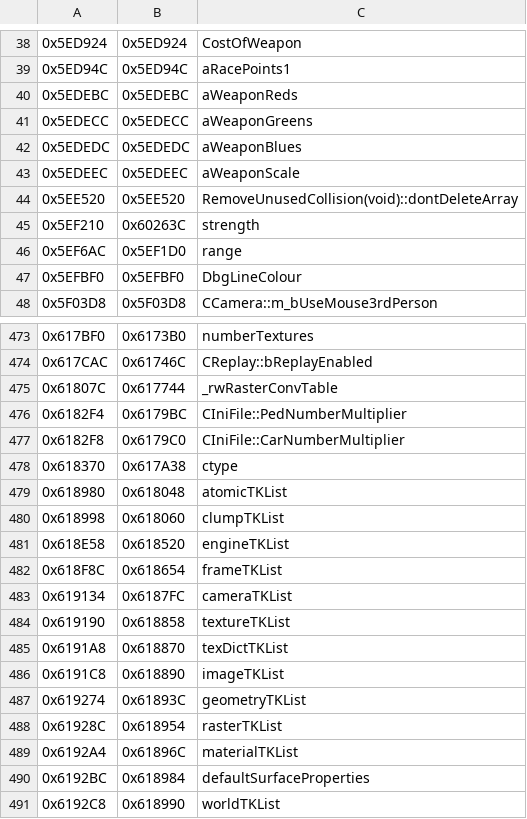
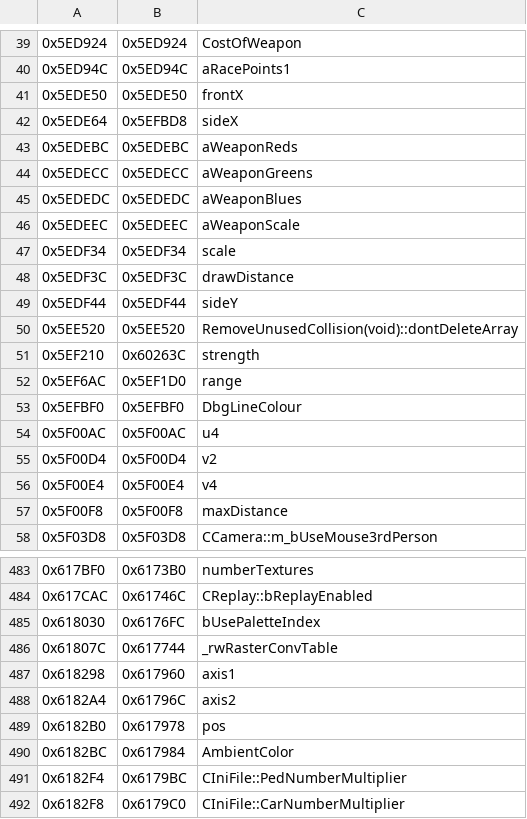
Before and after one commit to DK22Pac/gta_idb, a CSV file: database/gta3/plugin-sdk.iii.variables.11en.csv, drawn as a sheet; only a part is shown, gaps mark what is left out; the shorter side is filled out with more unchanged rows; the diff covers the shown part only; the diff names each change by its address in the sheet, - before the commit and + after, or states it on an @@ line.

```diff
--- a/database/gta3/plugin-sdk.iii.variables.11en.csv
+++ b/database/gta3/plugin-sdk.iii.variables.11en.csv
+row 41: 0x5EDE50 | 0x5EDE50 | frontX
+row 42: 0x5EDE64 | 0x5EFBD8 | sideX
+row 47: 0x5EDF34 | 0x5EDF34 | scale
+row 48: 0x5EDF3C | 0x5EDF3C | drawDistance
+row 49: 0x5EDF44 | 0x5EDF44 | sideY
+row 54: 0x5F00AC | 0x5F00AC | u4
+row 55: 0x5F00D4 | 0x5F00D4 | v2
+row 56: 0x5F00E4 | 0x5F00E4 | v4
+row 57: 0x5F00F8 | 0x5F00F8 | maxDistance
+row 485: 0x618030 | 0x6176FC | bUsePaletteIndex
+row 487: 0x618298 | 0x617960 | axis1
+row 488: 0x6182A4 | 0x61796C | axis2
+row 489: 0x6182B0 | 0x617978 | pos
+row 490: 0x6182BC | 0x617984 | AmbientColor
```
Also changed, not shown: 21 added rows, 1 removed row and 9 edited cells elsewhere in this file, database/gta3/plugin-sdk.iii.functions.11en.csv, database/gta3/plugin-sdk.iii.functions.steam.csv, 45 other files.
